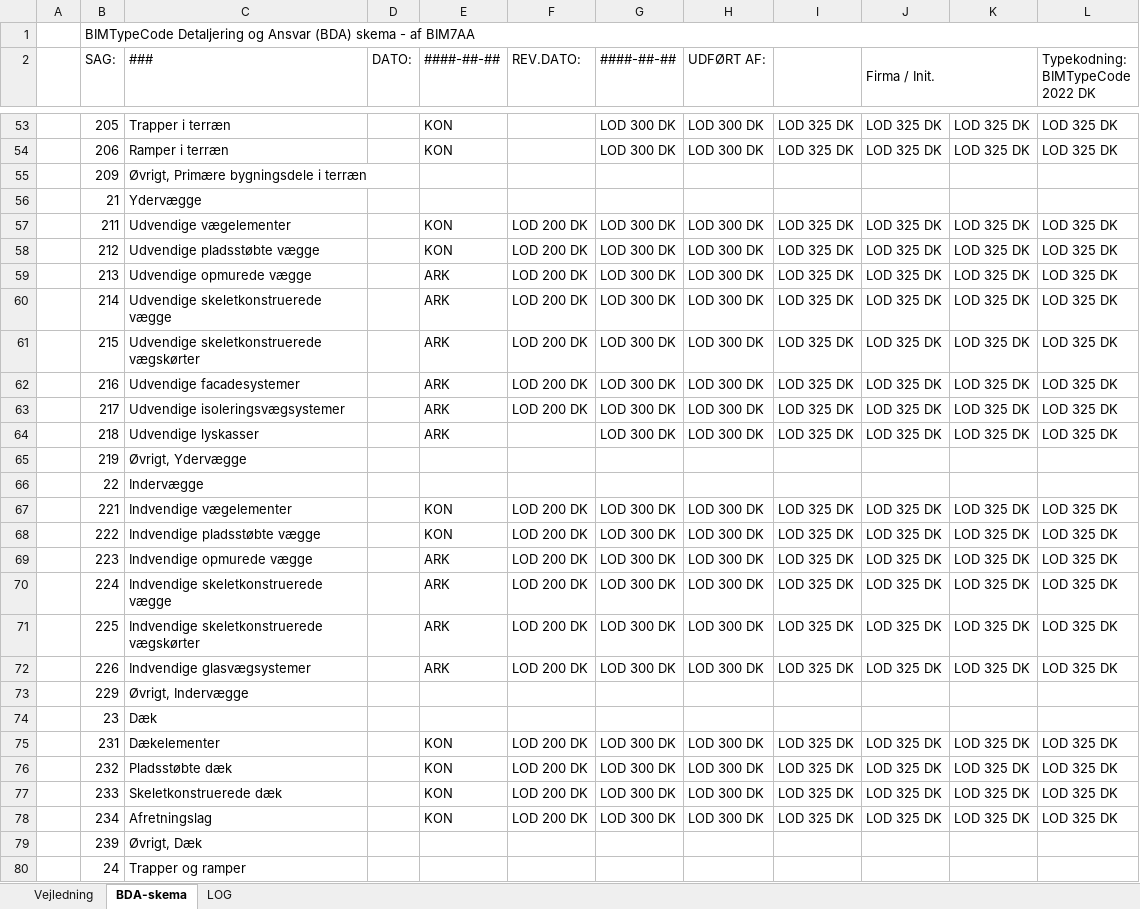
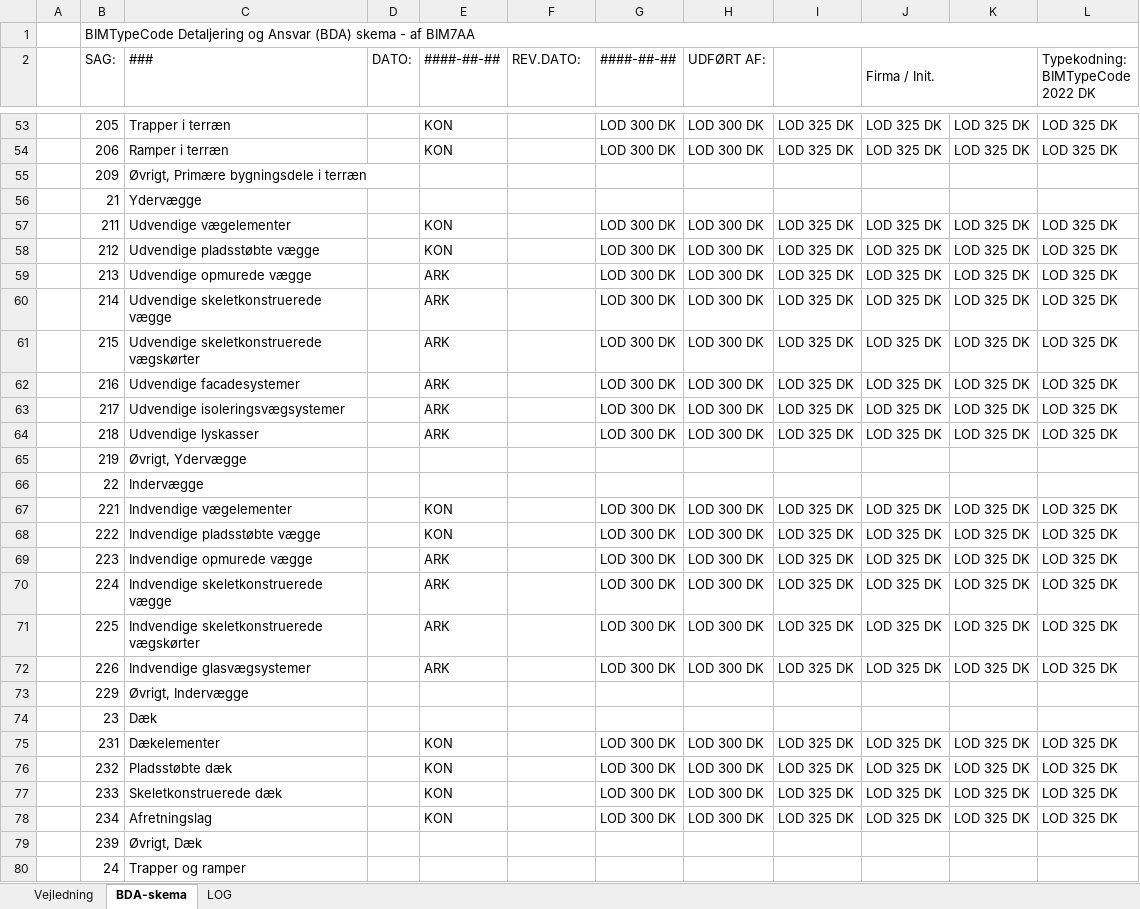
Before and after one commit to bimtypecode/bimtypecode, an Excel workbook: dk/BIMTypeCode - BDA - 2022DK.xlsx, sheet BDA-skema, drawn as a sheet; only a part is shown, gaps mark what is left out; values as stored, in another font and other column widths than the file's, no cell formats; charts and pictures and conditional formats and table styles not drawn; the diff covers the shown part only; the diff names each change by its address in the sheet, - before the commit and + after, or states it on an @@ line.

```diff
--- a/dk/BIMTypeCode - BDA - 2022DK.xlsx (sheet BDA-skema)
+++ b/dk/BIMTypeCode - BDA - 2022DK.xlsx (sheet BDA-skema)
-F57:F63 (REV.DATO:): LOD 200 DK
+F57:F63 (REV.DATO:): (empty)
-F67:F72 (REV.DATO:): LOD 200 DK
+F67:F72 (REV.DATO:): (empty)
-F75:F78 (REV.DATO:): LOD 200 DK
+F75:F78 (REV.DATO:): (empty)
```
Also changed, not shown: 8 removed rows and 31 edited cells elsewhere in this sheet, sheet LOG, cell formats, charts or pictures, dk/BIMTypeCode - Værdiliste - 2022DK.xlsx, dk/BIMTypeCode - Værdiliste BIMTypeNumber - 2022DK.xlsx, 6 other files.
